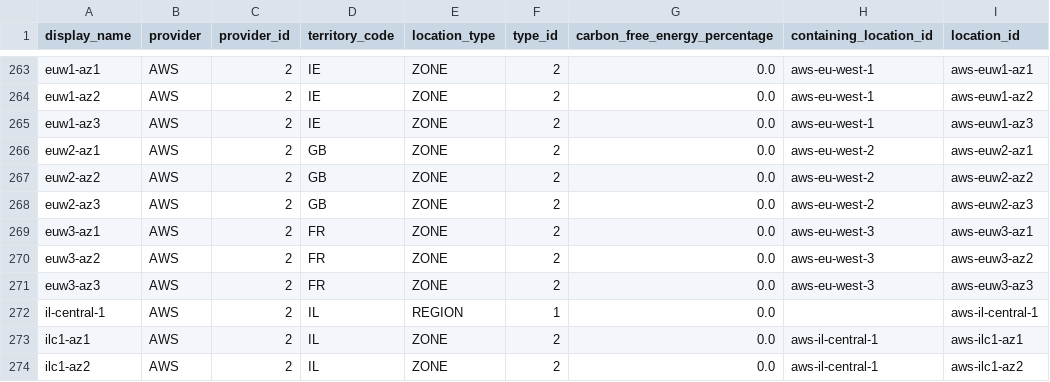
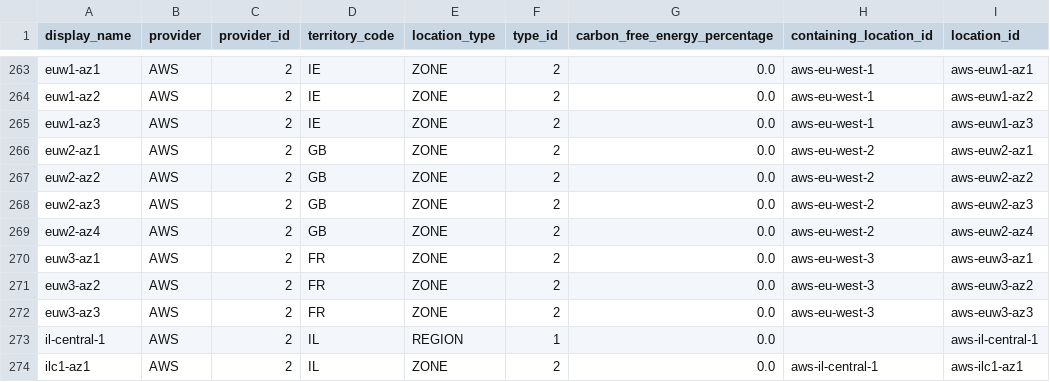
Before and after one commit to ajinikhil/Datacentre_Dataset, a CSV file: datasets/cloud_locations/cloud_locations_dataset.csv, drawn as a sheet; only a part is shown, gaps mark what is left out; the shorter side is filled out with more unchanged rows.

```diff
--- a/datasets/cloud_locations/cloud_locations_dataset.csv
+++ b/datasets/cloud_locations/cloud_locations_dataset.csv
@@ -268,2 +268,3 @@ euw2-az2,AWS,2,GB,ZONE,2,0.0,aws-eu-west-2,aws-euw2-az2
 euw2-az3,AWS,2,GB,ZONE,2,0.0,aws-eu-west-2,aws-euw2-az3
+euw2-az4,AWS,2,GB,ZONE,2,0.0,aws-eu-west-2,aws-euw2-az4
 euw3-az1,AWS,2,FR,ZONE,2,0.0,aws-eu-west-3,aws-euw3-az1
```
